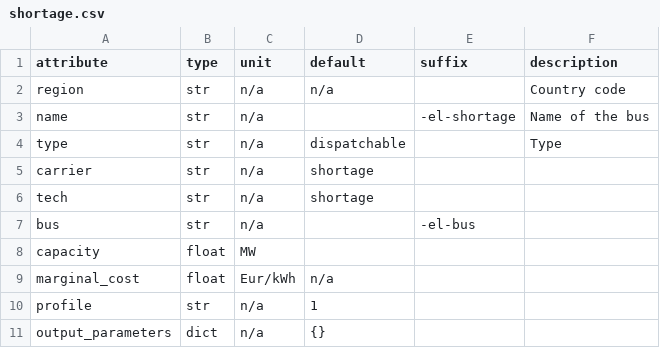
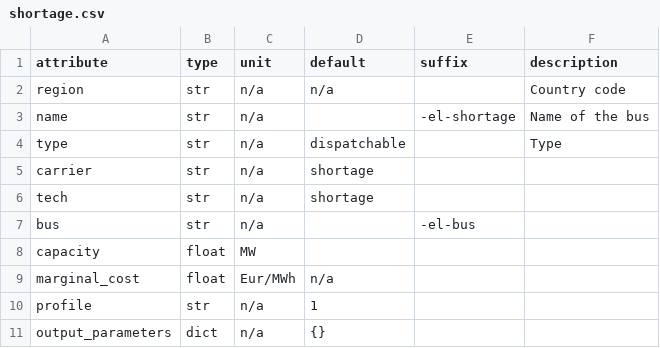
Before and after one commit to modex-flexmex/oemof-flexmex, a CSV file: oemoflex/component_attrs/shortage.csv, drawn as a sheet.

Commit message:
Add 'shortage' parameter query and update unit Get array field explicitly. Not necessary so far because the other occurrence ('transmission') is a already an array multiplication.

```diff
--- a/oemoflex/component_attrs/shortage.csv
+++ b/oemoflex/component_attrs/shortage.csv
@@ -8,3 +8,3 @@ bus,str,n/a,,-el-bus,
 capacity,float,MW,,,
-marginal_cost,float,Eur/kWh,n/a,,
+marginal_cost,float,Eur/MWh,n/a,,
 profile,str,n/a,1,,
```
Also changed, not shown: 2 other files.
